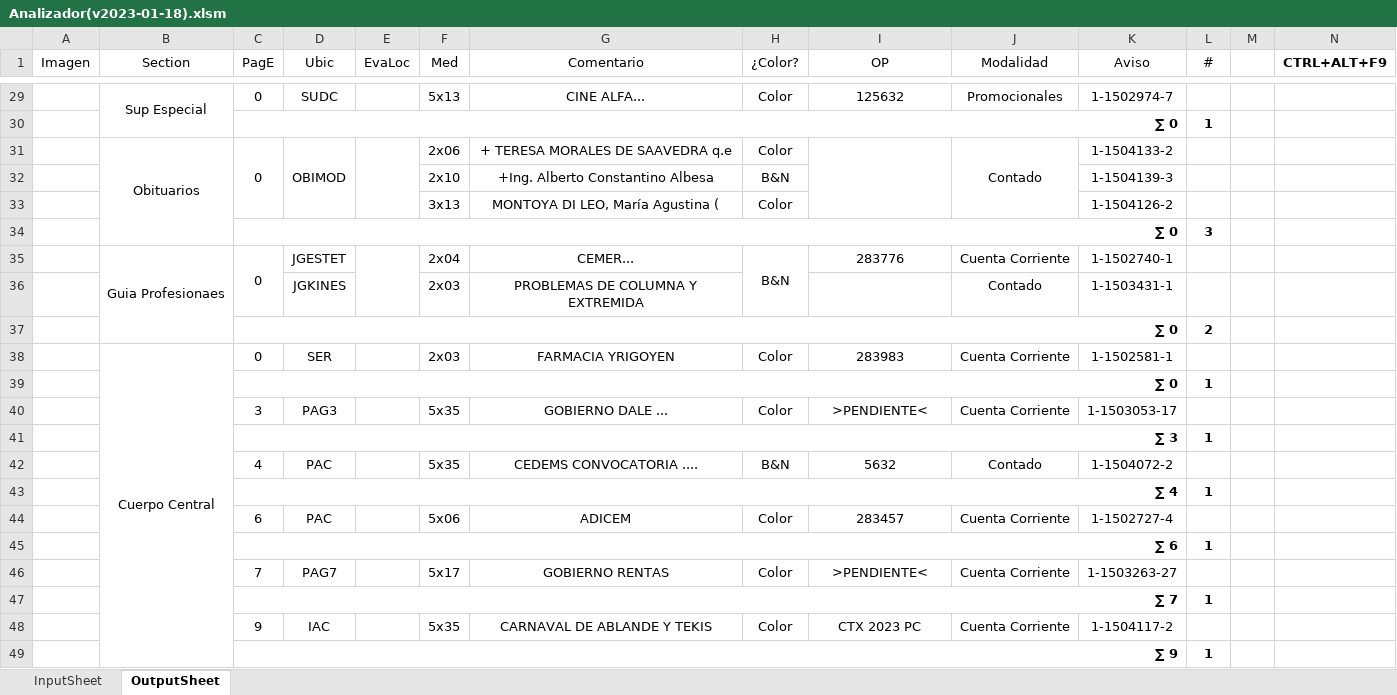
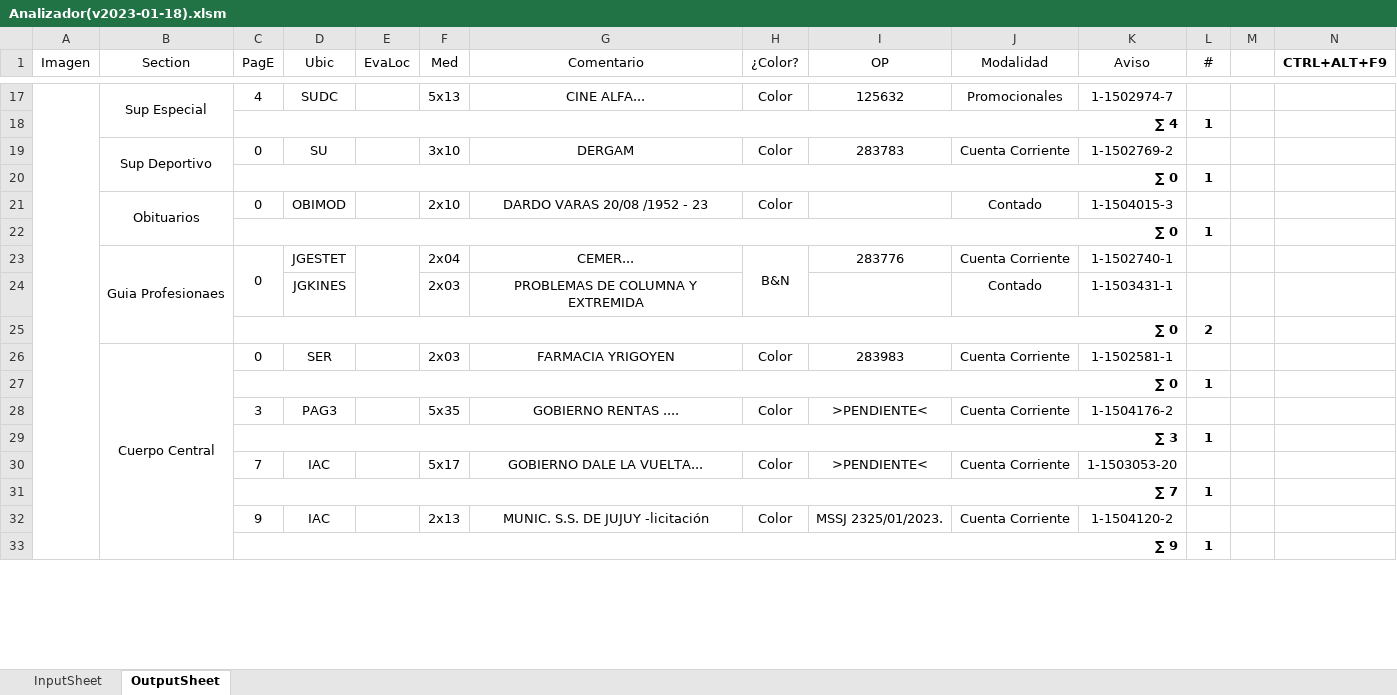
Before and after one commit to zherar7ordoya/AP5, an Excel workbook: Xtras/MSExcel/Analizador(v2023-01-18).xlsm, sheet OutputSheet, drawn as a sheet; only a part is shown, gaps mark what is left out; values as stored, in another font and other column widths than the file's, no borders; conditional formats not drawn; removed rows and columns are numbered as before the commit, all else as after; the diff covers the shown part only; the diff names each change by its address in the sheet, - before the commit and + after, or states it on an @@ line.

```diff
--- a/Xtras/MSExcel/Analizador(v2023-01-18).xlsm (sheet OutputSheet)
+++ b/Xtras/MSExcel/Analizador(v2023-01-18).xlsm (sheet OutputSheet)
+A17:A62 merged
-B29:B30 merged
+B17:B18 merged
-C17 (PagE): 0
+C17 (PagE): 4
@@ row 43 moved to row 18: ∑ 4 @@
+row 19:  | Sup Deportivo | 0 | SU |  | 3x10 | DERGAM | Color | 283783 | Cuenta Corriente | 1-1502769-2 | 1
-C31:C33 merged
-D31:D33 merged
-E31:E33 merged
-F21 (Med): 2x06
+F21 (Med): 2x10
-G21 (Comentario): + TERESA MORALES DE SAAVEDRA q.e
+G21 (Comentario): DARDO VARAS 20/08 /1952 - 23
-I31:I33 merged
-J31:J33 merged
-K21 (Aviso): 1-1504133-2
+K21 (Aviso): 1-1504015-3
-row 32:  |  |  |  |  | 2x10 | +Ing. Alberto Constantino Albesa | B&N |  |  | 1-1504139-3 | 1
-row 33:  |  |  |  |  | 3x13 | MONTOYA DI LEO, María Agustina ( | Color |  |  | 1-1504126-2 | 1
-L22 (#): 3
+L22 (#): 1
-G28 (Comentario): GOBIERNO DALE ...
+G28 (Comentario): GOBIERNO RENTAS ....
-K28 (Aviso): 1-1503053-17
+K28 (Aviso): 1-1504176-2
-row 42:  |  | 4 | PAC |  | 5x35 | CEDEMS CONVOCATORIA .... | B&N | 5632 | Contado | 1-1504072-2 | 1
-row 44:  |  | 6 | PAC |  | 5x06 | ADICEM | Color | 283457 | Cuenta Corriente | 1-1502727-4 | 1
-row 45:  |  | ∑ 6 |  |  |  |  |  |  |  |  | 1
-D30 (Ubic): PAG7
+D30 (Ubic): IAC
-G30 (Comentario): GOBIERNO RENTAS
+G30 (Comentario): GOBIERNO DALE LA VUELTA...
-K30 (Aviso): 1-1503263-27
+K30 (Aviso): 1-1503053-20
-F32 (Med): 5x35
+F32 (Med): 2x13
-G32 (Comentario): CARNAVAL DE ABLANDE Y TEKIS
+G32 (Comentario): MUNIC. S.S. DE JUJUY -licitación
-I32 (OP): CTX 2023 PC
+I32 (OP): MSSJ 2325/01/2023.
-K32 (Aviso): 1-1504117-2
+K32 (Aviso): 1-1504120-2
```
Also changed, not shown: 12 added rows, 21 removed rows, 30 edited cells and merged cells elsewhere in this sheet, formulas that keep their value, hidden cells, 3 other files.
